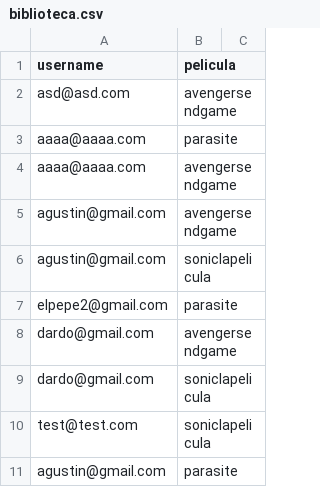
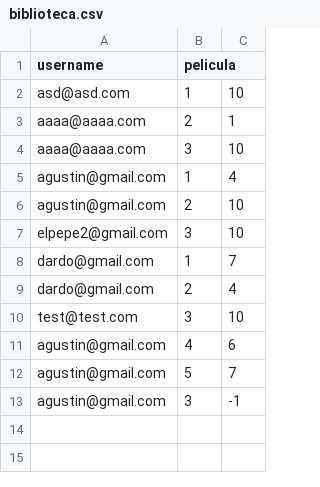
Before and after one commit to agustinpitaro/ProyectoWeb, a CSV file: resources/biblioteca.csv, drawn as a sheet.

```diff
--- a/resources/biblioteca.csv
+++ b/resources/biblioteca.csv
@@ -1,11 +1,13 @@
 username,pelicula
-asd@asd.com,avengersendgame
-aaaa@aaaa.com,parasite
-aaaa@aaaa.com,avengersendgame
-agustin@gmail.com,avengersendgame
-agustin@gmail.com,soniclapelicula
-elpepe2@gmail.com,parasite
-dardo@gmail.com,avengersendgame
-dardo@gmail.com,soniclapelicula
-test@test.com,soniclapelicula
-agustin@gmail.com,parasite
+asd@asd.com,1,10
+aaaa@aaaa.com,2,1
+aaaa@aaaa.com,3,10
+agustin@gmail.com,1,4
+agustin@gmail.com,2,10
+elpepe2@gmail.com,3,10
+dardo@gmail.com,1,7
+dardo@gmail.com,2,4
+test@test.com,3,10
+agustin@gmail.com,4,6
+agustin@gmail.com,5,7
+agustin@gmail.com,3,-1
```
Also changed, not shown: 7 other files.
